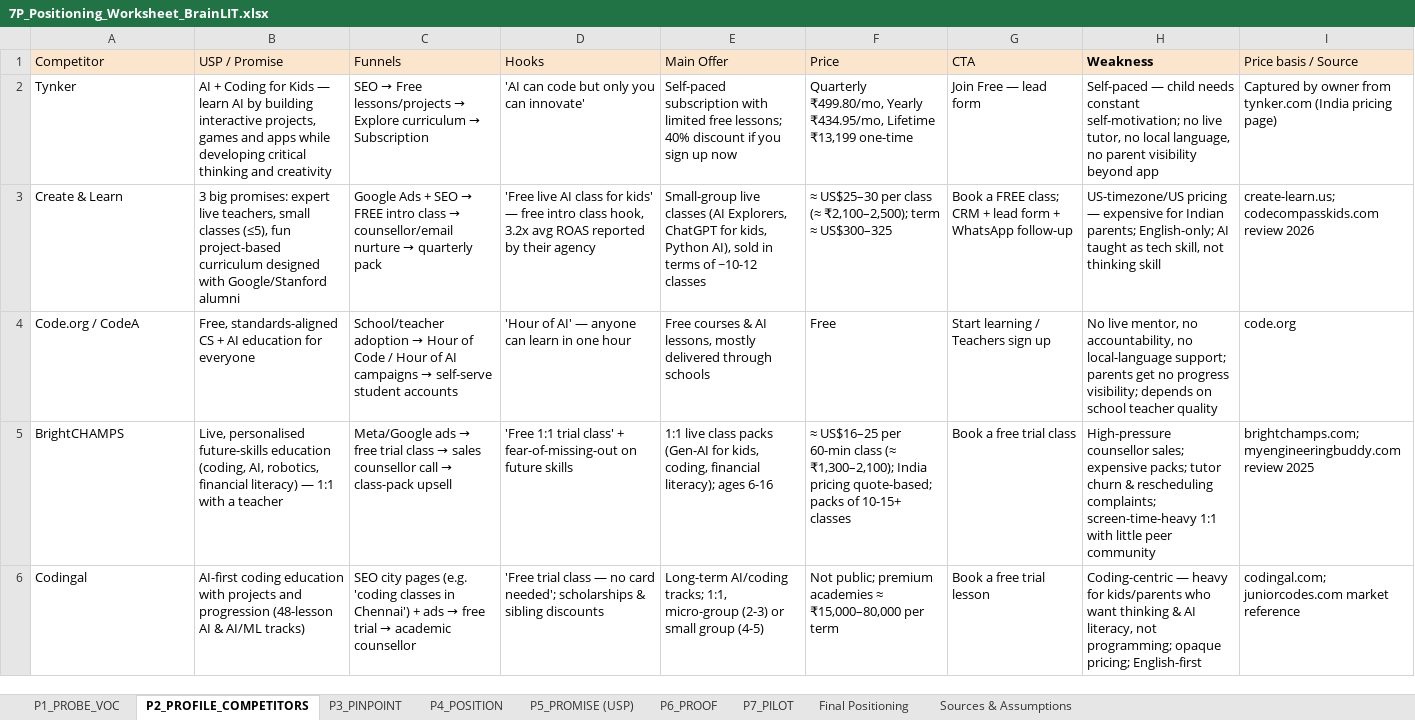
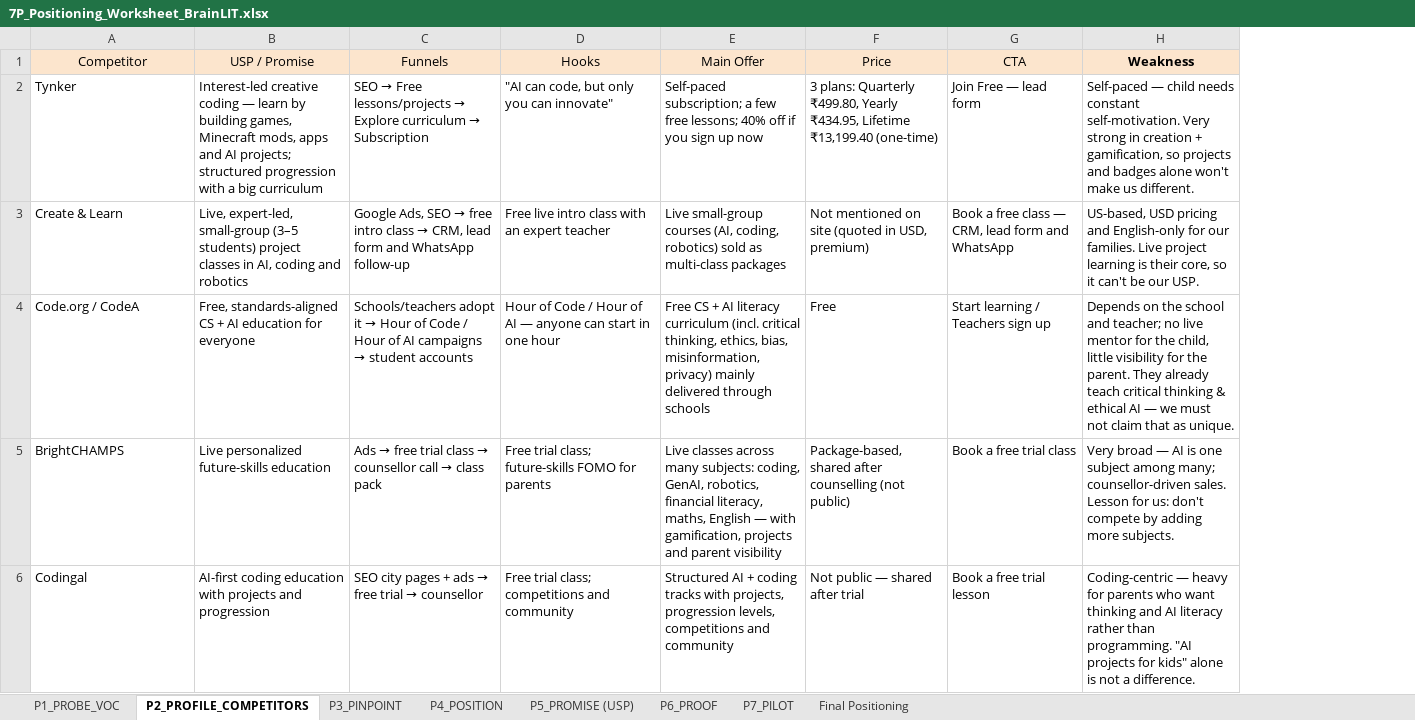
Before and after one commit to najmudeenhaja-bit/sos, an Excel workbook: 7P_Positioning_Worksheet_BrainLIT.xlsx, sheet P2_PROFILE_COMPETITORS, drawn as a sheet; only a part is shown; values as stored, in another font and other column widths than the file's, no borders; removed rows and columns are numbered as before the commit, all else as after; the diff covers the shown part only; the diff names each change by its address in the sheet, - before the commit and + after, or states it on an @@ line.

```diff
--- a/7P_Positioning_Worksheet_BrainLIT.xlsx (sheet P2_PROFILE_COMPETITORS)
+++ b/7P_Positioning_Worksheet_BrainLIT.xlsx (sheet P2_PROFILE_COMPETITORS)
-sheet tab: Sources & Assumptions
-column I (Price basis / Source), rows 2-6: Captured by owner from tynker.com (India pricing page) | create-learn.us; codecompasskids.com review 2026 | code.org | brightchamps.com; myengineeringbuddy.com review 2025 | codingal.com; juniorcodes.com market reference
-A1:H1 alignment: left
+A1:H1 alignment: center
-B2 (USP / Promise): AI + Coding for Kids — learn AI by building interactive projects, games and apps while developing critical thinking and creativity
+B2 (USP / Promise): Interest-led creative coding — learn by building games, Minecraft mods, apps and AI projects; structured progression with a big curriculum
-D2 (Hooks): 'AI can code but only you can innovate'
+D2 (Hooks): "AI can code, but only you can innovate"
-E2 (Main Offer): Self-paced subscription with limited free lessons; 40% discount if you…
+E2 (Main Offer): Self-paced subscription; a few free lessons; 40% off if you…
-F2 (Price): Quarterly ₹499.80/mo, Yearly ₹434.95/mo, Lifetime ₹13,199 one-time
+F2 (Price): 3 plans: Quarterly ₹499.80, Yearly ₹434.95, Lifetime ₹13,199.40 (one-time)
-H2 (Weakness): …needs constant self-motivation; no live tutor, no local language, no parent visibility beyond app
+H2 (Weakness): …needs constant self-motivation. Very strong in creation + gamification, so projects and badges alone won't make us different.
-B3 (USP / Promise): 3 big promises: expert live teachers, small classes (≤5), fun project-based curriculum designed with Google/Stanford alumni
+B3 (USP / Promise): Live, expert-led, small-group (3–5 students) project classes in AI, coding and robotics
@@ C3 (Funnels): Google Ads + SEO → FREE intro class → counsellor/email nurture → quarterly pack → Google Ads, SEO → free intro class → CRM, lead form and WhatsApp follow-up @@
-D3 (Hooks): 'Free live AI class for kids' — free intro class hook, 3.2x avg ROAS reported by their agency
+D3 (Hooks): Free live intro class with an expert teacher
-E3 (Main Offer): Small-group live classes (AI Explorers, ChatGPT for kids, Python AI), sold in terms of ~10-12 classes
+E3 (Main Offer): Live small-group courses (AI, coding, robotics) sold as multi-class packages
-F3 (Price): ≈ US$25–30 per class (≈ ₹2,100–2,500); term ≈ US$300–325
+F3 (Price): Not mentioned on site (quoted in USD, premium)
-G3 (CTA): Book a FREE class; CRM + lead form + WhatsApp follow-up
+G3 (CTA): Book a free class — CRM, lead form and WhatsApp
-H3 (Weakness): US-timezone/US pricing — expensive for Indian parents; English-only; AI taught as tech skill, not thinking skill
+H3 (Weakness): US-based, USD pricing and English-only for our families. Live project learning is their core, so it can't be our USP.
@@ C4 (Funnels): School/teacher adoption → Hour of Code / Hour of AI campaigns → self-serve student accounts → Schools/teachers adopt it → Hour of Code / Hour of AI campaigns → student accounts @@
-D4 (Hooks): 'Hour of AI' — anyone can learn in one…
+D4 (Hooks): Hour of Code / Hour of AI — anyone can start in one…
-E4 (Main Offer): Free courses & AI lessons, mostly delivered through…
+E4 (Main Offer): Free CS + AI literacy curriculum (incl. critical thinking, ethics, bias, misinformation, privacy) mainly delivered through…
-H4 (Weakness): No live mentor, no accountability, no local-language support; parents get no progress visibility; depends on school teacher quality
+H4 (Weakness): Depends on the school and teacher; no live mentor for the child, little visibility for the parent. They already teach critical thinking & ethical AI — we must not claim that as unique.
-B5 (USP / Promise): Live, personalised future-skills education (coding, AI, robotics, financial literacy) — 1:1 with a teacher
+B5 (USP / Promise): Live personalized future-skills education
@@ C5 (Funnels): Meta/Google ads → free trial class → sales counsellor call → class-pack upsell → Ads → free trial class → counsellor call → class pack @@
-D5 (Hooks): 'Free 1:1 trial class' + fear-of-missing-out on future skills
+D5 (Hooks): Free trial class; future-skills FOMO for parents
-E5 (Main Offer): 1:1 live class packs (Gen-AI for kids, coding, financial literacy); ages 6-16
+E5 (Main Offer): Live classes across many subjects: coding, GenAI, robotics, financial literacy, maths, English — with gamification, projects and parent visibility
-F5 (Price): ≈ US$16–25 per 60-min class (≈ ₹1,300–2,100); India pricing quote-based; packs of 10-15+ classes
+F5 (Price): Package-based, shared after counselling (not public)
-H5 (Weakness): High-pressure counsellor sales; expensive packs; tutor churn & rescheduling complaints; screen-time-heavy 1:1 with little peer community
+H5 (Weakness): Very broad — AI is one subject among many; counsellor-driven sales. Lesson for us: don't compete by adding more subjects.
-B6 (USP / Promise): …and progression (48-lesson AI & AI/ML tracks)
+B6 (USP / Promise): …and progression
@@ C6 (Funnels): …city pages (e.g. 'coding classes in Chennai') + ads → free trial → academic counsellor → …city pages + ads → free trial → counsellor @@
-D6 (Hooks): 'Free trial class — no card needed'; scholarships & sibling discounts
+D6 (Hooks): Free trial class; competitions and community
-E6 (Main Offer): Long-term AI/coding tracks; 1:1, micro-group (2-3) or small group (4-5)
+E6 (Main Offer): Structured AI + coding tracks with projects, progression levels, competitions and community
-F6 (Price): Not public; premium academies ≈ ₹15,000–80,000 per term
+F6 (Price): Not public — shared after trial
-H6 (Weakness): …heavy for kids/parents who want thinking & AI literacy, not programming; opaque pricing; English-first
+H6 (Weakness): …heavy for parents who want thinking and AI literacy rather than programming. "AI projects for kids" alone is not a difference.
```
Also changed, not shown: 12 added rows, 2 removed rows, 7 edited cells, cell formats and merged cells elsewhere in this sheet, sheet P3_PINPOINT, sheet P1_PROBE_VOC, sheet P6_PROOF, sheet P7_PILOT, sheet Final Positioning, sheet P5_PROMISE (USP), 1 more sheet.
